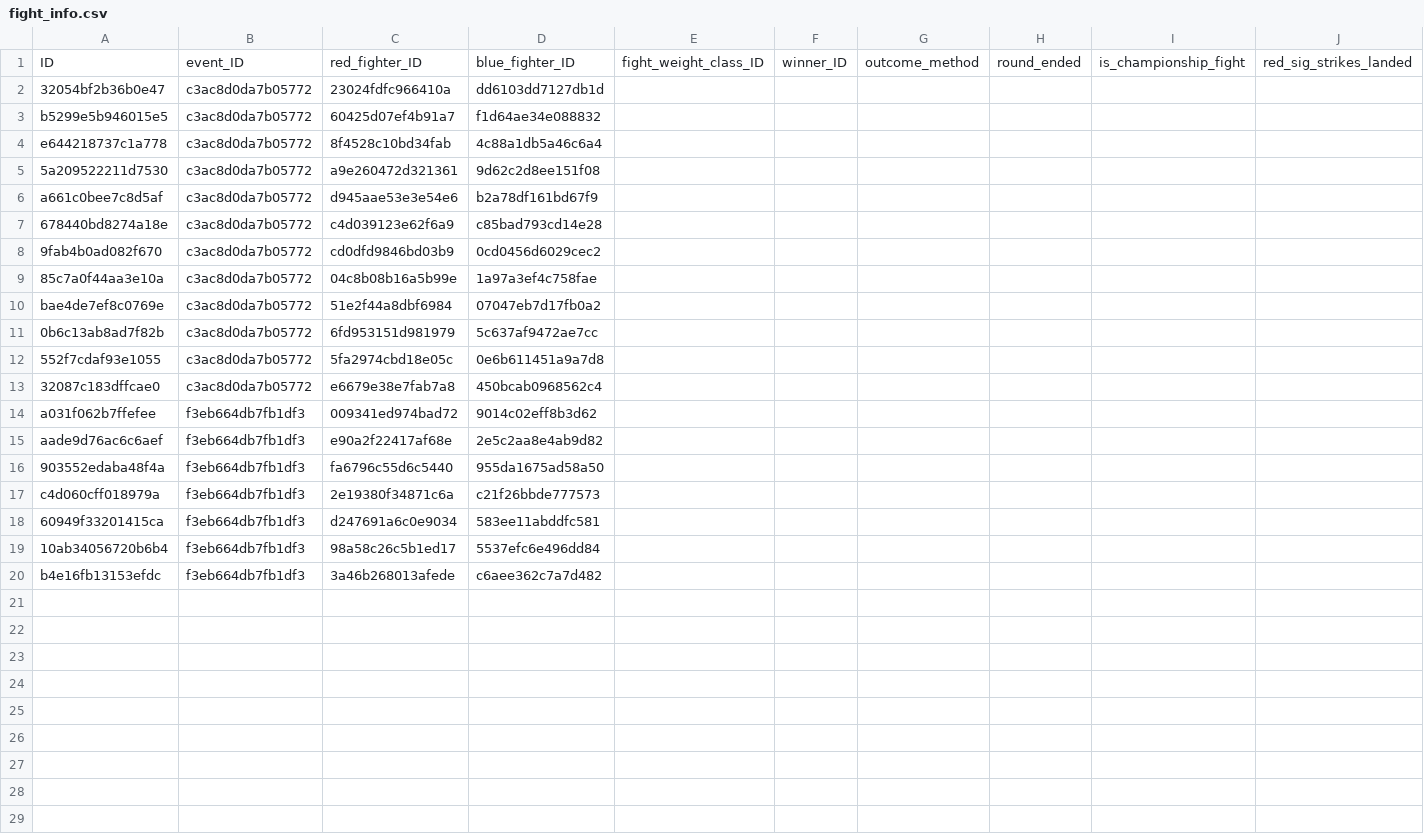
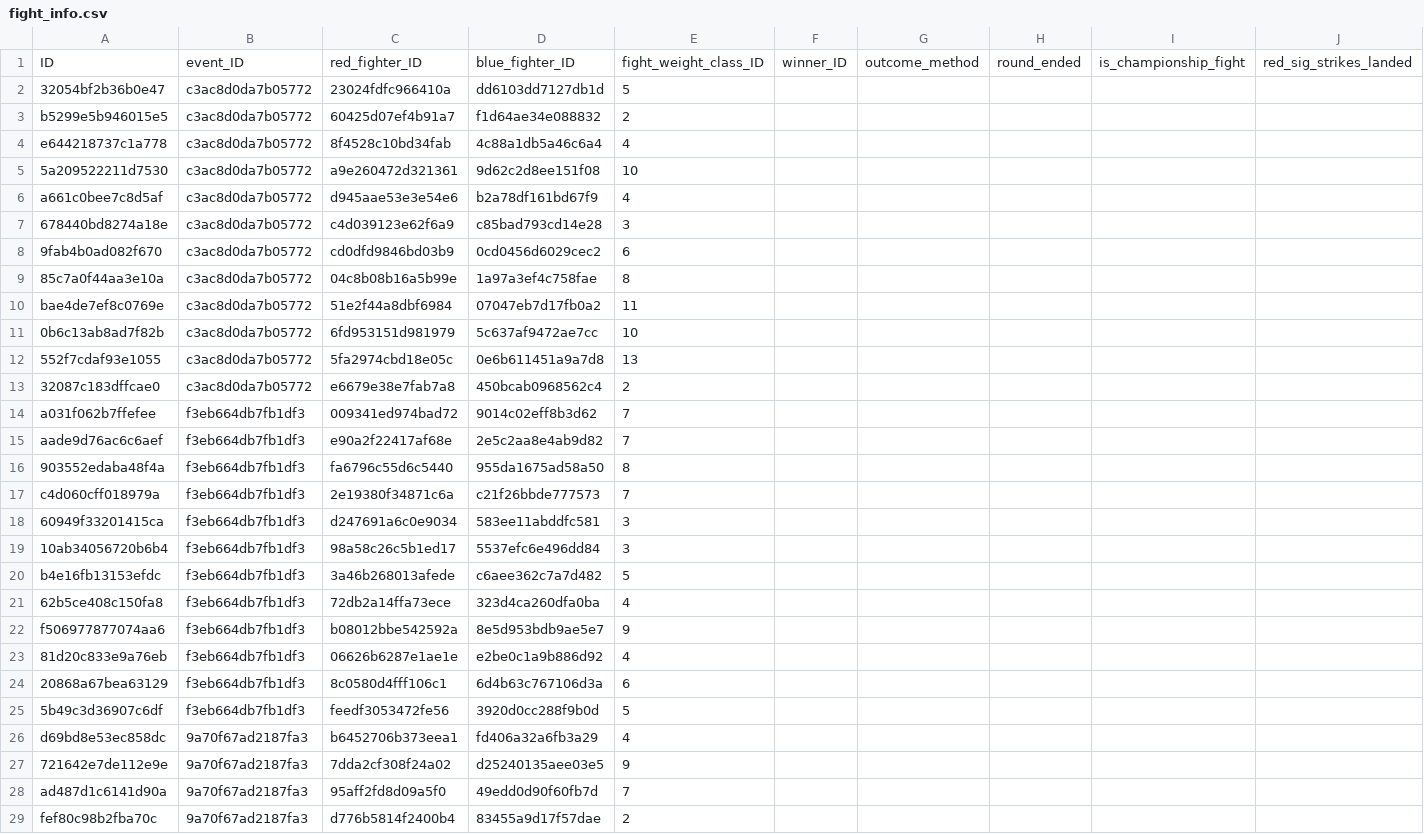
Before and after one commit to maximebouclin/UfcDB2, a CSV file: fight_info.csv, drawn as a sheet; only a part is shown; rows hold the shown columns only; the diff covers the shown part only; the diff names each change by its address in the sheet, - before the commit and + after, or states it on an @@ line.

Commit message:
Get weight class from fight

```diff
--- a/fight_info.csv
+++ b/fight_info.csv
-E2: (empty)
+E2: 5
-E3: (empty)
+E3: 2
-E4: (empty)
+E4: 4
-E5: (empty)
+E5: 10
-E6: (empty)
+E6: 4
-E7: (empty)
+E7: 3
-E8: (empty)
+E8: 6
-E9: (empty)
+E9: 8
-E10: (empty)
+E10: 11
-E11: (empty)
+E11: 10
-E12: (empty)
+E12: 13
-E13: (empty)
+E13: 2
-E14:E15: (empty)
+E14:E15: 7
-E16: (empty)
+E16: 8
-E17: (empty)
+E17: 7
-E18:E19: (empty)
+E18:E19: 3
-E20: (empty)
+E20: 5
+row 21: 62b5ce408c150fa8 | f3eb664db7fb1df3 | 72db2a14ffa73ece | 323d4ca260dfa0ba | 4
+row 22: f506977877074aa6 | f3eb664db7fb1df3 | b08012bbe542592a | 8e5d953bdb9ae5e7 | 9
+row 23: 81d20c833e9a76eb | f3eb664db7fb1df3 | 06626b6287e1ae1e | e2be0c1a9b886d92 | 4
+row 24: 20868a67bea63129 | f3eb664db7fb1df3 | 8c0580d4fff106c1 | 6d4b63c767106d3a | 6
+row 25: 5b49c3d36907c6df | f3eb664db7fb1df3 | feedf3053472fe56 | 3920d0cc288f9b0d | 5
+row 26: d69bd8e53ec858dc | 9a70f67ad2187fa3 | b6452706b373eea1 | fd406a32a6fb3a29 | 4
+row 27: 721642e7de112e9e | 9a70f67ad2187fa3 | 7dda2cf308f24a02 | d25240135aee03e5 | 9
+row 28: ad487d1c6141d90a | 9a70f67ad2187fa3 | 95aff2fd8d09a5f0 | 49edd0d90f60fb7d | 7
+row 29: fef80c98b2fba70c | 9a70f67ad2187fa3 | d776b5814f2400b4 | 83455a9d17f57dae | 2
```
Also changed, not shown: 1 added row elsewhere in this file, 3 other files.
